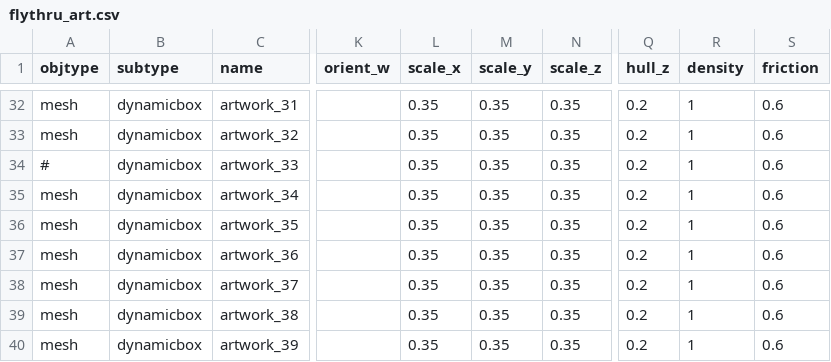
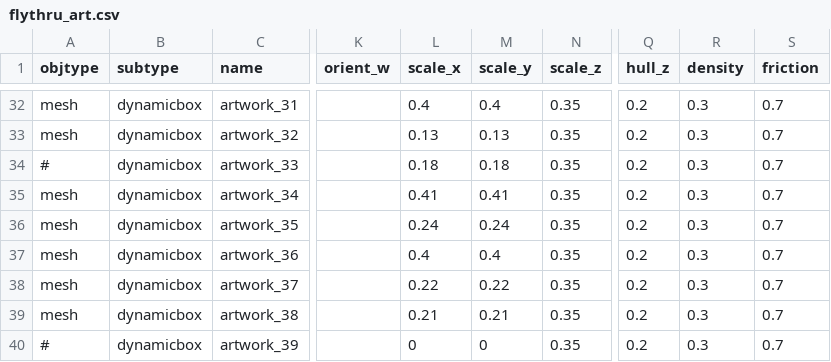
Before and after one commit to speedlimits/museum, a CSV file: scenes/flythru_art.csv, drawn as a sheet; only a part is shown, gaps mark what is left out; the diff covers the shown part only; the diff names each change by its address in the sheet, - before the commit and + after, or states it on an @@ line.

```diff
--- a/scenes/flythru_art.csv
+++ b/scenes/flythru_art.csv
-L32 (scale_x): 0.35
+L32 (scale_x): 0.4
-M32 (scale_y): 0.35
+M32 (scale_y): 0.4
-R32:R40 (density): 1
+R32:R40 (density): 0.3
-S32:S40 (friction): 0.6
+S32:S40 (friction): 0.7
-L33 (scale_x): 0.35
+L33 (scale_x): 0.13
-M33 (scale_y): 0.35
+M33 (scale_y): 0.13
-L34 (scale_x): 0.35
+L34 (scale_x): 0.18
-M34 (scale_y): 0.35
+M34 (scale_y): 0.18
-L35 (scale_x): 0.35
+L35 (scale_x): 0.41
-M35 (scale_y): 0.35
+M35 (scale_y): 0.41
-L36 (scale_x): 0.35
+L36 (scale_x): 0.24
-M36 (scale_y): 0.35
+M36 (scale_y): 0.24
-L37 (scale_x): 0.35
+L37 (scale_x): 0.4
-M37 (scale_y): 0.35
+M37 (scale_y): 0.4
-L38 (scale_x): 0.35
+L38 (scale_x): 0.22
-M38 (scale_y): 0.35
+M38 (scale_y): 0.22
-L39 (scale_x): 0.35
+L39 (scale_x): 0.21
-M39 (scale_y): 0.35
+M39 (scale_y): 0.21
-A40 (objtype): mesh
+A40 (objtype): #
-L40 (scale_x): 0.35
+L40 (scale_x): 0
-M40 (scale_y): 0.35
+M40 (scale_y): 0
```
Also changed, not shown: 130 edited cells elsewhere in this file, scenes/flythru_env.csv.
